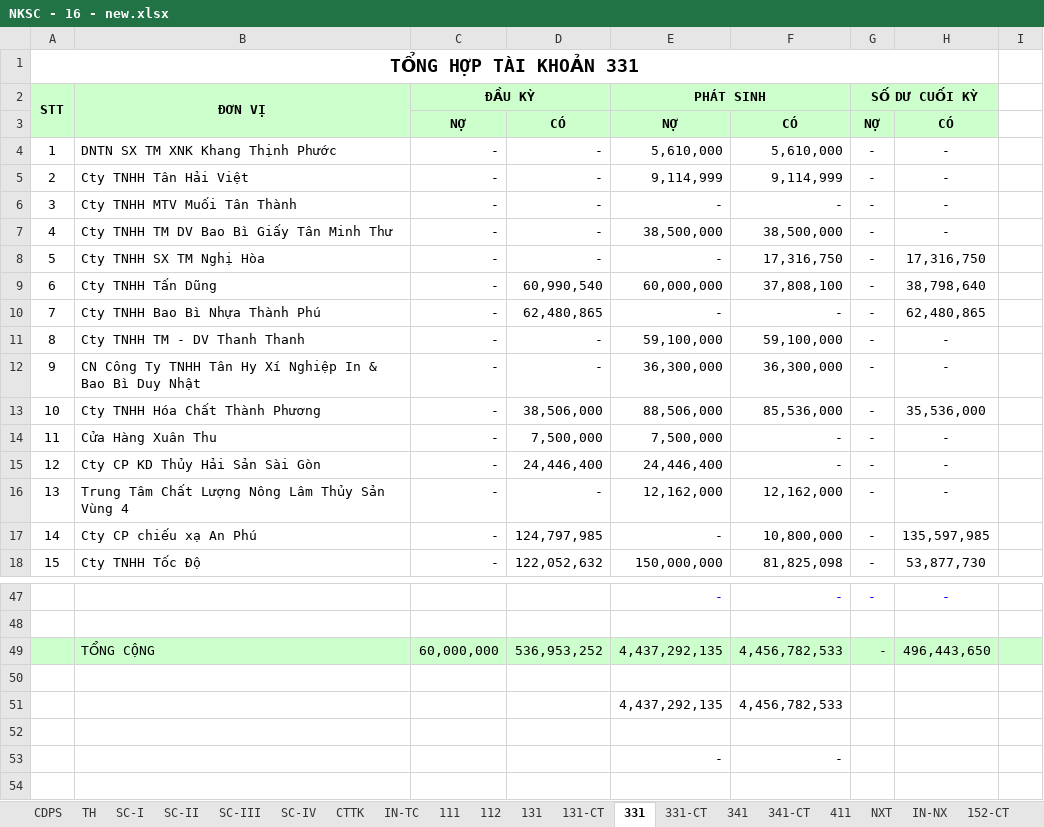
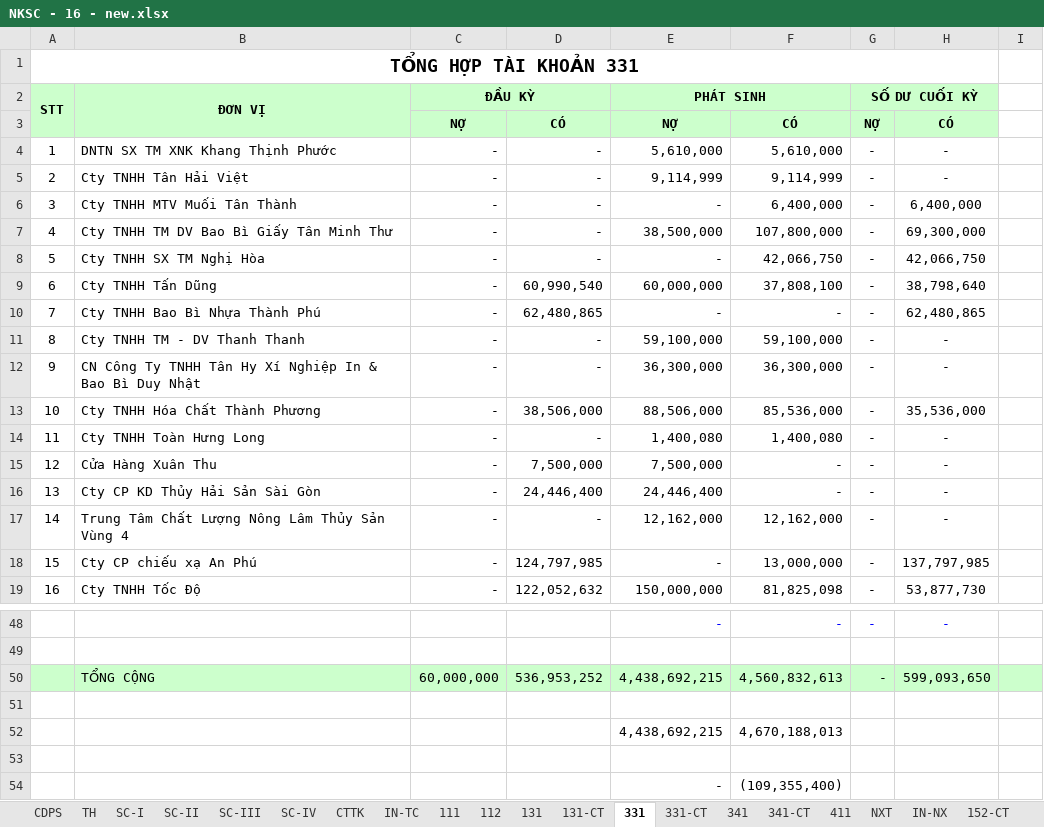
Before and after one commit to vuphuong11/02.KE-TOAN, an Excel workbook: SO SACH - LA/SO SACH/2016/NKSC - 16 - new.xlsx, sheet 331, drawn as a sheet; only a part is shown, gaps mark what is left out; values as stored, in another font and other column widths than the file's, no borders; removed rows and columns are numbered as before the commit, all else as after; the diff names each change by its address in the sheet, - before the commit and + after, or states it on an @@ line.

```diff
--- a/SO SACH - LA/SO SACH/2016/NKSC - 16 - new.xlsx (sheet 331)
+++ b/SO SACH - LA/SO SACH/2016/NKSC - 16 - new.xlsx (sheet 331)
-F6: -
+F6: 6,400,000
-H6: -
+H6: 6,400,000
-F7: 38,500,000
+F7: 107,800,000
-H7: -
+H7: 69,300,000
-F8: 17,316,750
+F8: 42,066,750
-H8: 17,316,750
+H8: 42,066,750
+row 14: 11 | Cty TNHH Toàn Hưng Long | - | - | 1,400,080 | 1,400,080 | - | -
@@ column A (STT) renumbered between rows 15 and 38 @@
-F18: 10,800,000
+F18: 13,000,000
-H18: 135,597,985
+H18: 137,797,985
-E50 (PHÁT SINH): 4,437,292,135
+E50 (PHÁT SINH): 4,438,692,215
-F50: 4,456,782,533
+F50: 4,560,832,613
-H50: 496,443,650
+H50: 599,093,650
-row 51:  |  |  |  | 4,437,292,135 | 4,456,782,533
+row 52:  |  |  |  | 4,438,692,215 | 4,670,188,013
-F54: -
+F54: (109,355,400)
```
Also changed, not shown: sheet TH, sheet NXT, sheet 331-CT, sheet 112, sheet 131-CT, sheet CDPS, 2 more sheets, formulas that keep their value, hidden cells, CONG NO/CONG NO 2016/CN Tổng hợp.xlsx, CONG NO/CONG NO 2016/Cong no NL ca.xlsx, 11 other files.
